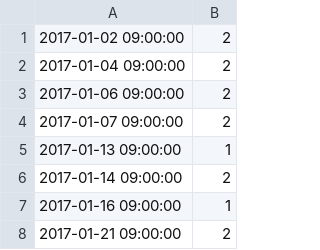
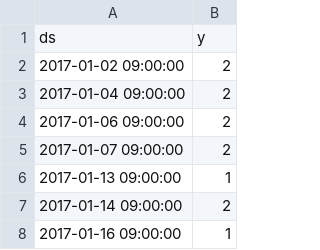
Before and after one commit to JeffWalks/R-Predict, a CSV file: SOL Guides.csv, drawn as a sheet; only a part is shown; the shorter side is filled out with more unchanged rows; the diff covers the shown part only.

```diff
--- a/SOL Guides.csv
+++ b/SOL Guides.csv
@@ -1 +1,2 @@
+"ds","y"
 "2017-01-02 09:00:00","2"
```
Also changed, not shown: 51 removed rows elsewhere in this file.
